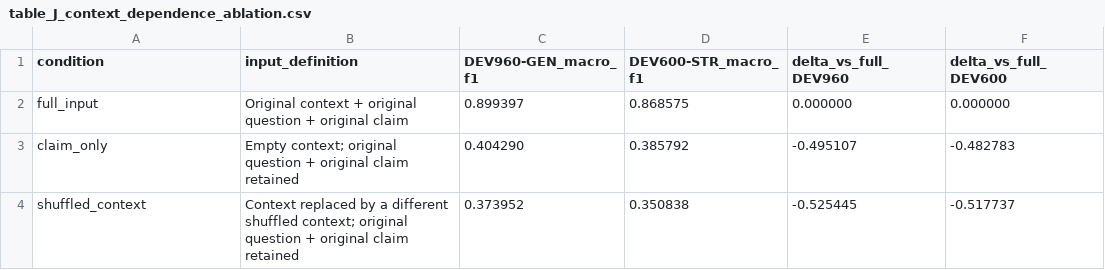
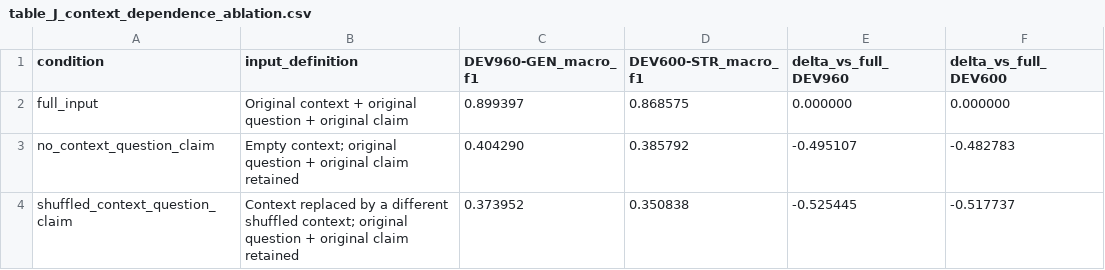
Before and after one commit to EngindalgaMaku/tr-factbench, a CSV file: results/tables/table_J_context_dependence_ablation.csv, drawn as a sheet.

Commit message:
fix: rename claim_only->no_context_question_claim in all docs; add context_ablation_manifest.json with full provenance

```diff
--- a/results/tables/table_J_context_dependence_ablation.csv
+++ b/results/tables/table_J_context_dependence_ablation.csv
@@ -2,3 +2,3 @@ condition,input_definition,DEV960-GEN_macro_f1,DEV600-STR_macro_f1,delta_vs_full
 full_input,Original context + original question + original claim,0.899397,0.868575,0.000000,0.000000
-claim_only,Empty context; original question + original claim retained,0.404290,0.385792,-0.495107,-0.482783
-shuffled_context,Context replaced by a different shuffled context; original question + original claim retained,0.373952,0.350838,-0.525445,-0.517737
+no_context_question_claim,Empty context; original question + original claim retained,0.404290,0.385792,-0.495107,-0.482783
+shuffled_context_question_claim,Context replaced by a different shuffled context; original question + original claim retained,0.373952,0.350838,-0.525445,-0.517737
```
Also changed, not shown: 30 other files.
